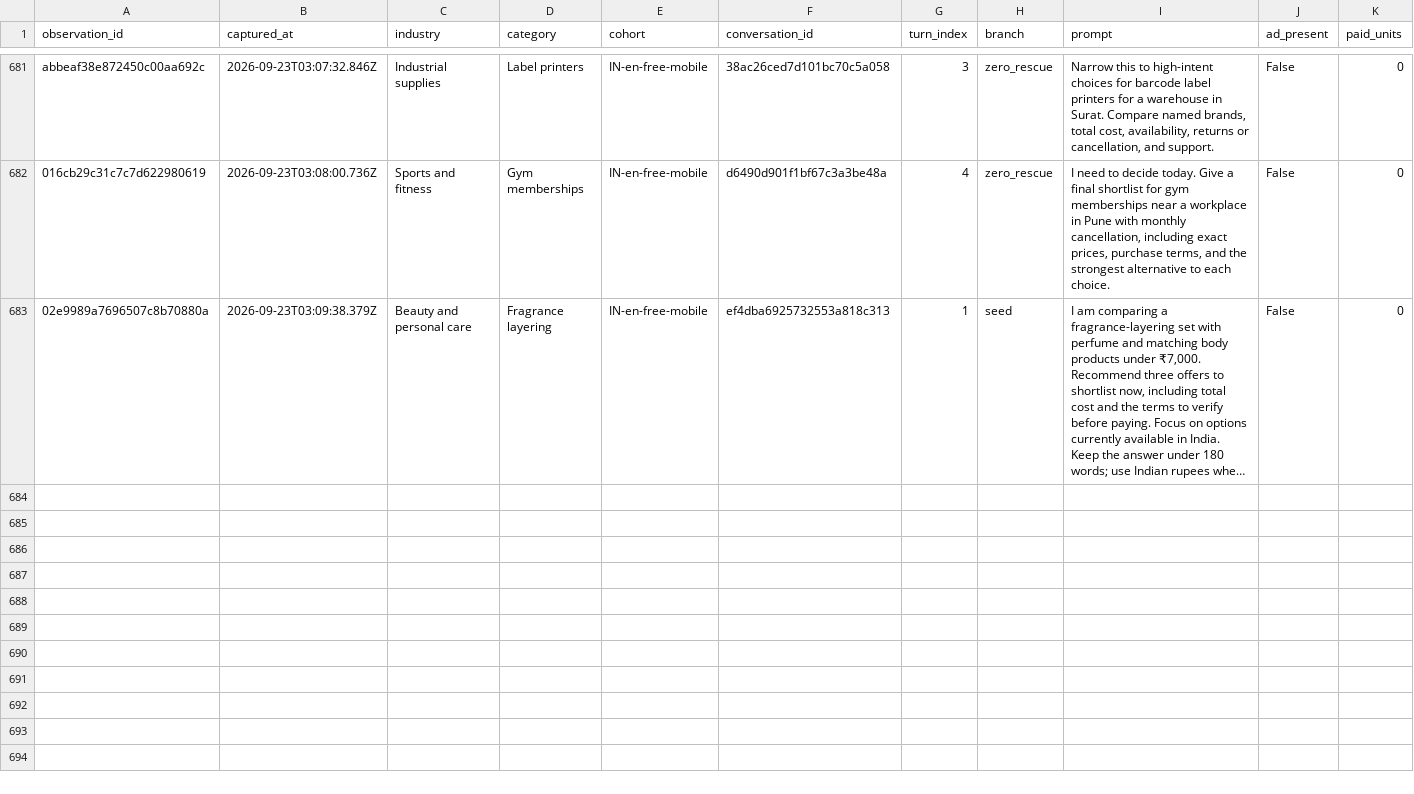
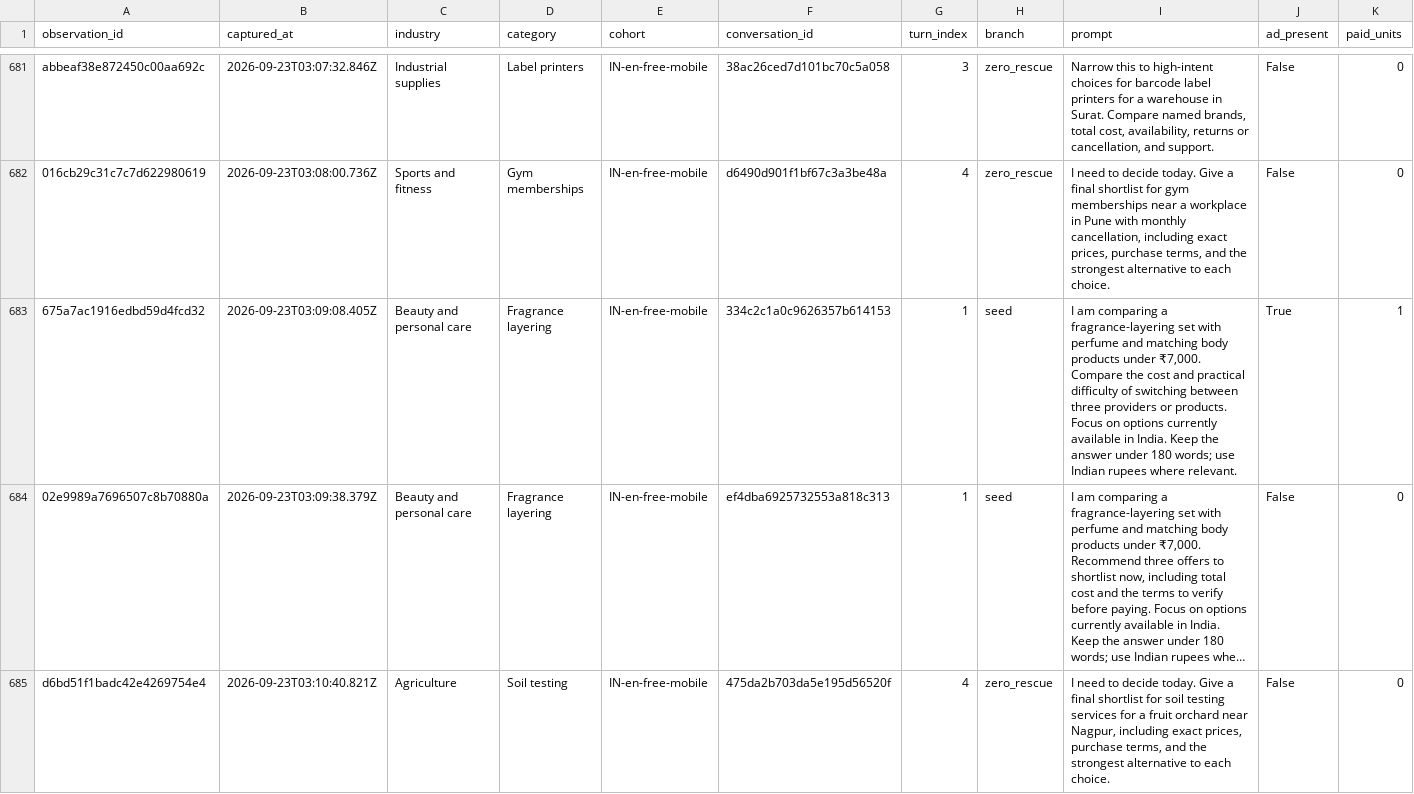
Before and after one commit to viren040/chatgpt-ads-library, a CSV file: prompt-observations.csv, drawn as a sheet; only a part is shown, gaps mark what is left out; long unchanged cells end in …; rows hold the shown columns only; the diff covers the shown part only; the diff names each change by its address in the sheet, - before the commit and + after, or states it on an @@ line.

```diff
--- a/prompt-observations.csv
+++ b/prompt-observations.csv
+row 683: 675a7ac1916edbd59d4fcd32 | 2026-09-23T03:09:08.405Z | Beauty and personal care | Fragrance layering | IN-en-free-mobile | 334c2c1a0c9626357b614153 | 1 | seed | I am comparing a fragrance-layering set with perfume and matching body products under ₹7,000. Compare the cost and practical difficulty of switching between three providers or products. Focus on options currently available in India. Keep the answer under 180 words; use Indian rupees where relevant. | True | 1
+row 685: d6bd51f1badc42e4269754e4 | 2026-09-23T03:10:40.821Z | Agriculture | Soil testing | IN-en-free-mobile | 475da2b703da5e195d56520f | 4 | zero_rescue | I need to decide today. Give a final shortlist for soil testing services for a fruit orchard near Nagpur, including exact prices, purchase terms, and the strongest alternative to each choice. | False | 0
```
Also changed, not shown: 2 added rows elsewhere in this file, placements.csv, 7 other files.
